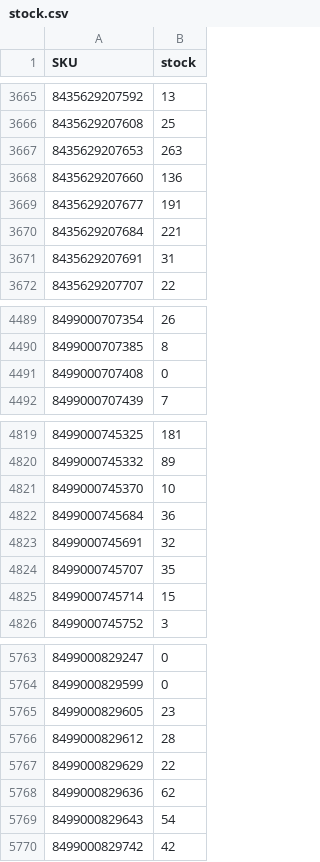
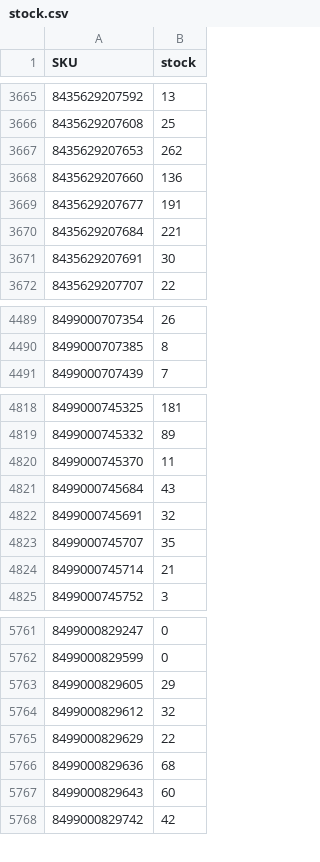
Before and after one commit to adelara21/nenelandia-stock, a CSV file: docs/stock.csv, drawn as a sheet; only a part is shown, gaps mark what is left out; the diff covers the shown part only.

Commit message:
stock 2026-11-01

```diff
--- a/docs/stock.csv
+++ b/docs/stock.csv
@@ -3666,3 +3666,3 @@
 "8435629207608";"25"
-"8435629207653";"263"
+"8435629207653";"262"
 "8435629207660";"136"
@@ -3670,3 +3670,3 @@
 "8435629207684";"221"
-"8435629207691";"31"
+"8435629207691";"30"
 "8435629207707";"22"
@@ -4490,3 +4490,2 @@
 "8499000707385";"8"
-"8499000707408";"0"
 "8499000707439";"7"
@@ -4820,7 +4819,7 @@
 "8499000745332";"89"
-"8499000745370";"10"
-"8499000745684";"36"
+"8499000745370";"11"
+"8499000745684";"43"
 "8499000745691";"32"
 "8499000745707";"35"
-"8499000745714";"15"
+"8499000745714";"21"
 "8499000745752";"3"
@@ -5764,7 +5762,7 @@
 "8499000829599";"0"
-"8499000829605";"23"
-"8499000829612";"28"
+"8499000829605";"29"
+"8499000829612";"32"
 "8499000829629";"22"
-"8499000829636";"62"
-"8499000829643";"54"
+"8499000829636";"68"
+"8499000829643";"60"
 "8499000829742";"42"
```
Also changed, not shown: 1 removed row and 22 edited cells elsewhere in this file, 2 other files.
